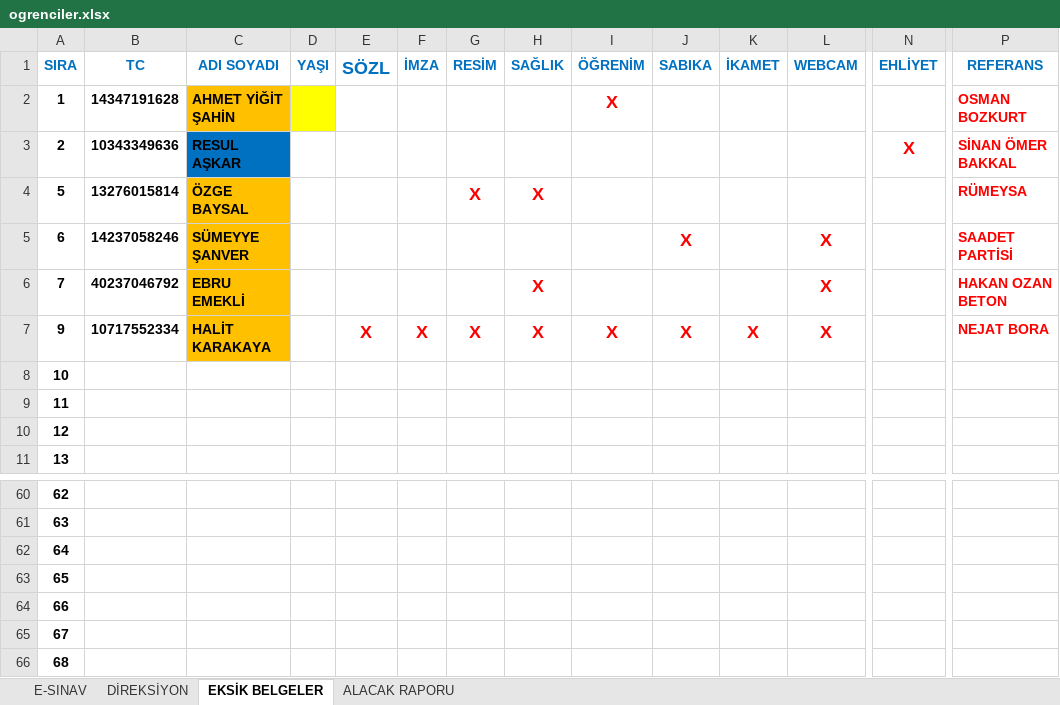
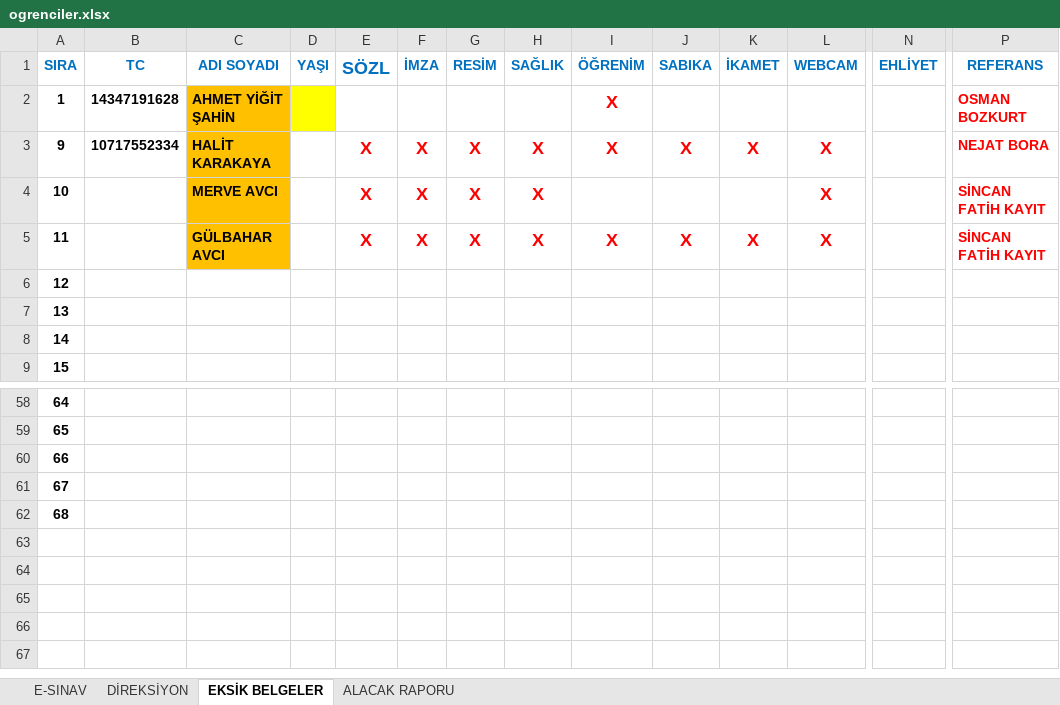
Before and after one commit to EsadCetin/surucu-kursu-app, an Excel workbook: excel/ogrenciler.xlsx, sheet EKSİK BELGELER, drawn as a sheet; only a part is shown, gaps mark what is left out; values as stored, in another font and other column widths than the file's, no borders; removed rows and columns are numbered as before the commit, all else as after; rows hold the shown columns only; the diff names each change by its address in the sheet, - before the commit and + after, or states it on an @@ line.

```diff
--- a/excel/ogrenciler.xlsx (sheet EKSİK BELGELER)
+++ b/excel/ogrenciler.xlsx (sheet EKSİK BELGELER)
-row 3: 2 | 10343349636 | RESUL AŞKAR |  |  |  |  |  |  |  |  |  | X | SİNAN ÖMER BAKKAL
-row 4: 5 | 13276015814 | ÖZGE BAYSAL |  |  |  | X | X |  |  |  |  |  | RÜMEYSA
-row 5: 6 | 14237058246 | SÜMEYYE ŞANVER |  |  |  |  |  |  | X |  | X |  | SAADET PARTİSİ
-row 6: 7 | 40237046792 | EBRU EMEKLİ |  |  |  |  | X |  |  |  | X |  | HAKAN OZAN BETON
+row 4: 10 |  | MERVE AVCI |  | X | X | X | X |  |  |  | X |  | SİNCAN FATİH KAYIT
+row 5: 11 |  | GÜLBAHAR AVCI |  | X | X | X | X | X | X | X | X |  | SİNCAN FATİH KAYIT
@@ column A (SIRA) renumbered between rows 6 and 62 @@
-row 65: 67
-row 66: 68
```
Also changed, not shown: sheet DİREKSİYON, sheet E-SINAV, 1 other file.
